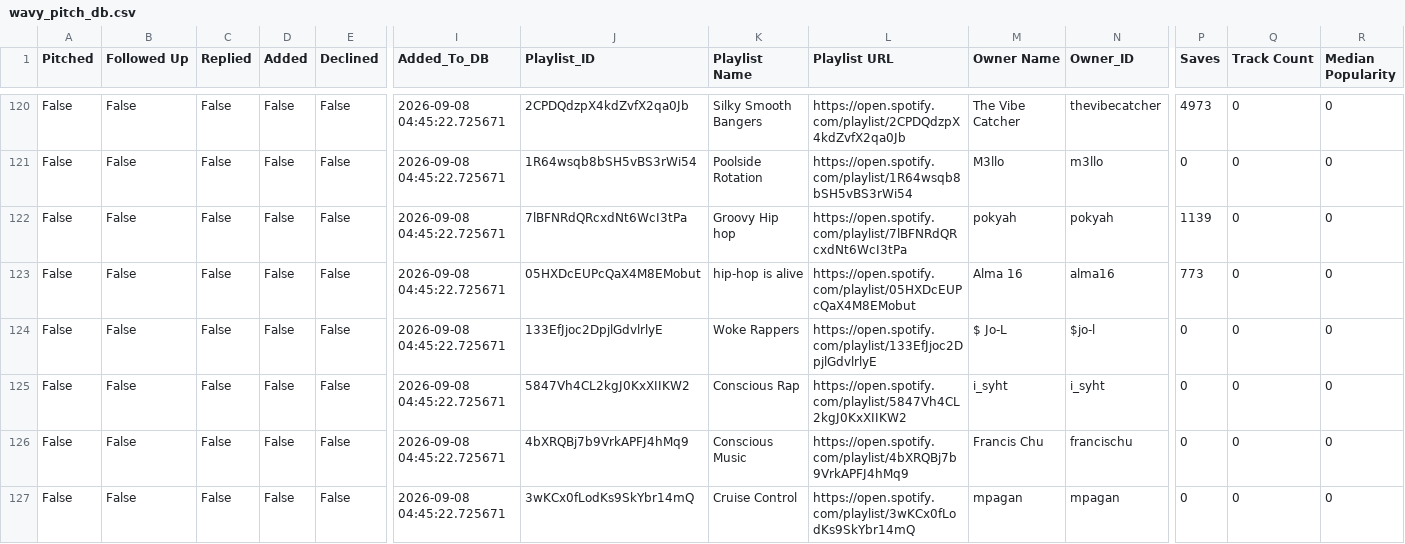
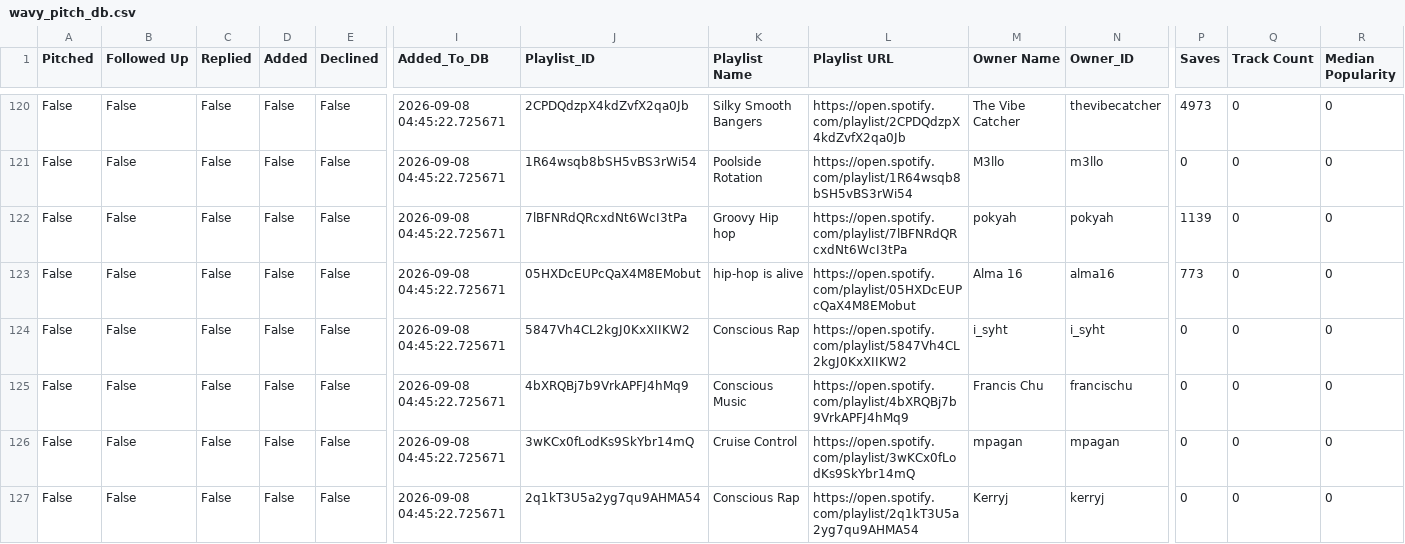
Before and after one commit to alexsamey95/wavypitch, a CSV file: wavy_pitch_db.csv, drawn as a sheet; only a part is shown, gaps mark what is left out; the shorter side is filled out with more unchanged rows; rows hold the shown columns only; the diff names each change by its address in the sheet, - before the commit and + after, or states it on an @@ line.

Commit message:
wavy pitch data: update wavy_pitch_db.csv

```diff
--- a/wavy_pitch_db.csv
+++ b/wavy_pitch_db.csv
-row 124: False | False | False | False | False | 2026-09-08 04:45:22.725671 | 133EfJjoc2DpjlGdvlrlyE | Woke Rappers | https://open.spotify.com/playlist/133EfJjoc2DpjlGdvlrlyE | $ Jo-L | $jo-l | 0 | 0 | 0
```
